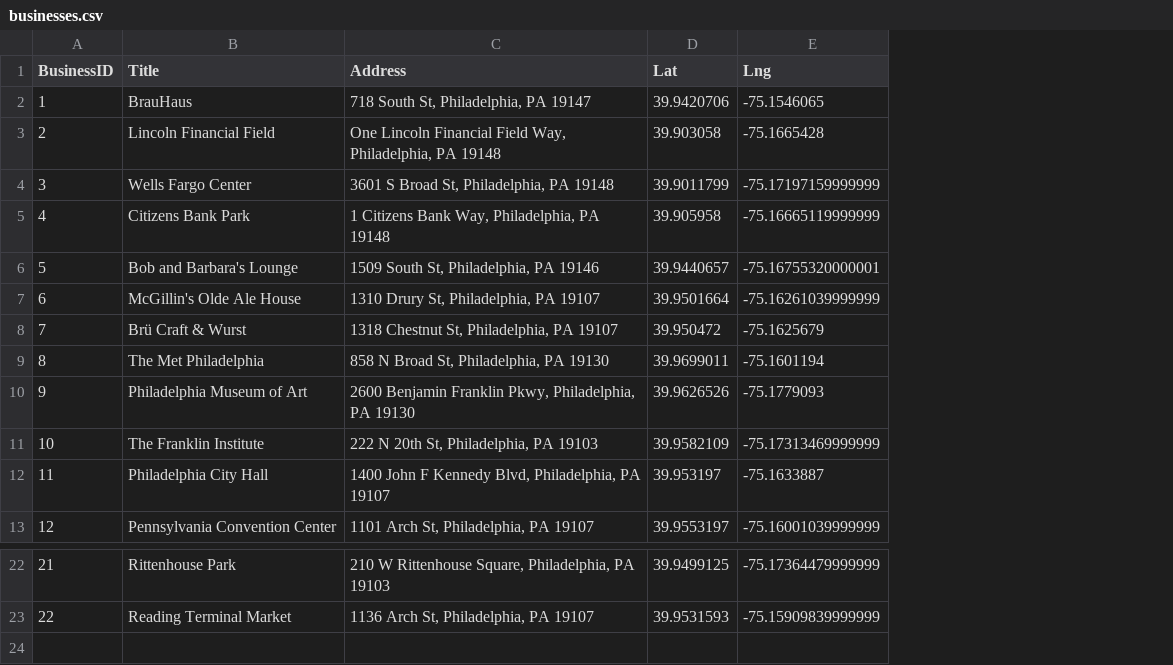
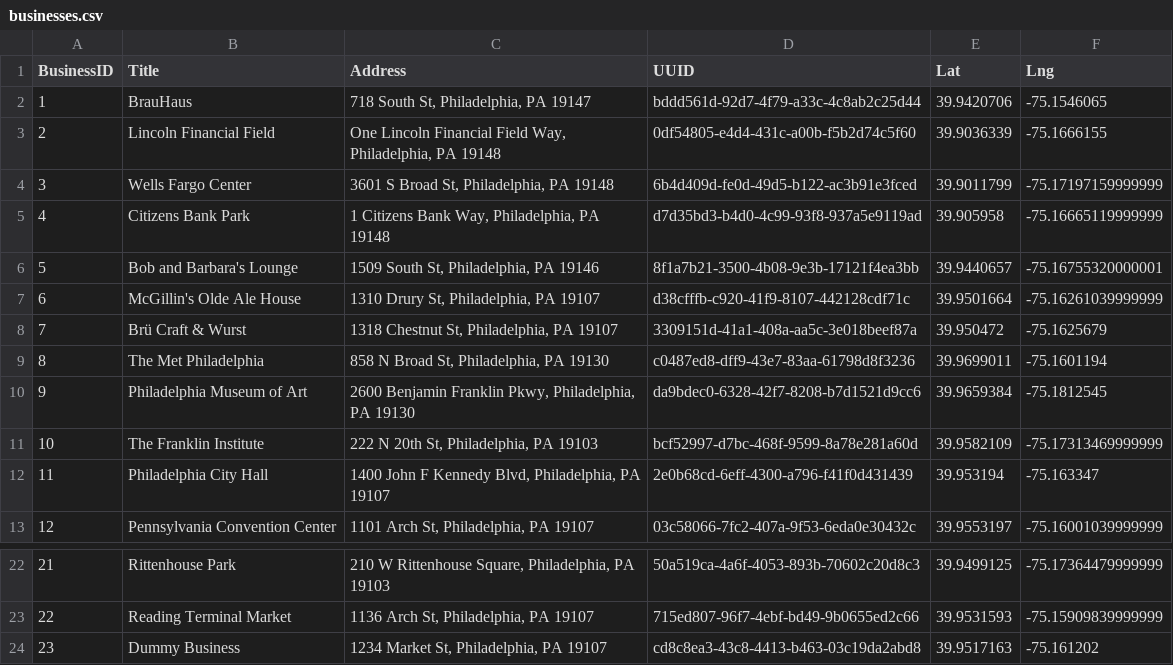
Before and after one commit to BigOleHealz/EventDiscoveryApp, a CSV file: Testing/data/csv/enriched/businesses.csv, drawn as a sheet; only a part is shown, gaps mark what is left out; addresses are those after the commit; the diff names each change by its address in the sheet, - before the commit and + after, or states it on an @@ line.

Commit message:
new INVITE labels, dummy nodes

```diff
--- a/Testing/data/csv/enriched/businesses.csv
+++ b/Testing/data/csv/enriched/businesses.csv
+column D (UUID), rows 2-13: bddd561d-92d7-4f79-a33c-4c8ab2c25d44 | 0df54805-e4d4-431c-a00b-f5b2d74c5f60 | 6b4d409d-fe0d-49d5-b122-ac3b91e3fced | d7d35bd3-b4d0-4c99-93f8-937a5e9119ad | 8f1a7b21-3500-4b08-9e3b-17121f4ea3bb | d38cfffb-c920-41f9-8107-442128cdf71c | 3309151d-41a1-408a-aa5c-3e018beef87a | c0487ed8-dff9-43e7-83aa-61798d8f3236 | da9bdec0-6328-42f7-8208-b7d1521d9cc6 | bcf52997-d7bc-468f-9599-8a78e281a60d | 2e0b68cd-6eff-4300-a796-f41f0d431439 | 03c58066-7fc2-407a-9f53-6eda0e30432c; rows 22-23: 50a519ca-4a6f-4053-893b-70602c20d8c3 | 715ed807-96f7-4ebf-bd49-9b0655ed2c66
-E3 (Lat): 39.903058
+E3 (Lat): 39.9036339
-F3 (Lng): -75.1665428
+F3 (Lng): -75.1666155
-E10 (Lat): 39.9626526
+E10 (Lat): 39.9659384
-F10 (Lng): -75.1779093
+F10 (Lng): -75.1812545
-E12 (Lat): 39.953197
+E12 (Lat): 39.953194
-F12 (Lng): -75.1633887
+F12 (Lng): -75.163347
+row 24: 23 | Dummy Business | 1234 Market St, Philadelphia, PA 19107 | cd8c8ea3-43c8-4413-b463-03c19da2abd8 | 39.9517163 | -75.161202
```
Also changed, not shown: Testing/data/csv/enriched/persons.csv, Testing/data/csv/raw/business_addresses.csv, 5 other files.
